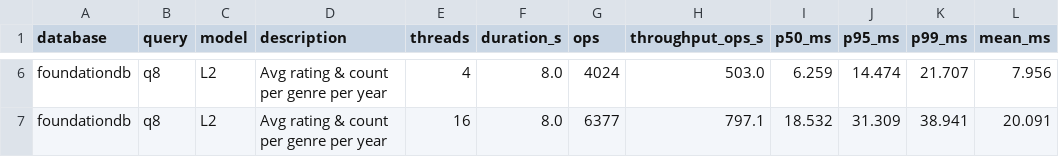
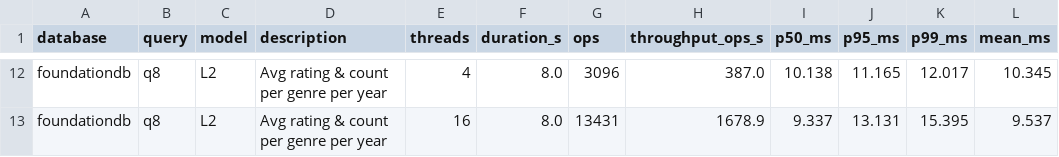
Before and after one commit to NorksX/nosql-nbp, a CSV file: bench/results/concurrency-foundationdb-cpus4.csv, drawn as a sheet; only a part is shown, gaps mark what is left out; addresses are those after the commit; the diff covers the shown part only; the diff names each change by its address in the sheet, - before the commit and + after, or states it on an @@ line.

```diff
--- a/bench/results/concurrency-foundationdb-cpus4.csv
+++ b/bench/results/concurrency-foundationdb-cpus4.csv
-G12 (ops): 4024
+G12 (ops): 3096
-H12 (throughput_ops_s): 503.0
+H12 (throughput_ops_s): 387.0
-I12 (p50_ms): 6.259
+I12 (p50_ms): 10.138
-J12 (p95_ms): 14.474
+J12 (p95_ms): 11.165
-K12 (p99_ms): 21.707
+K12 (p99_ms): 12.017
-L12 (mean_ms): 7.956
+L12 (mean_ms): 10.345
-G13 (ops): 6377
+G13 (ops): 13431
-H13 (throughput_ops_s): 797.1
+H13 (throughput_ops_s): 1678.9
-I13 (p50_ms): 18.532
+I13 (p50_ms): 9.337
-J13 (p95_ms): 31.309
+J13 (p95_ms): 13.131
-K13 (p99_ms): 38.941
+K13 (p99_ms): 15.395
-L13 (mean_ms): 20.091
+L13 (mean_ms): 9.537
```
Also changed, not shown: 6 added rows and 24 edited cells elsewhere in this file, bench/results/concurrency-foundationdb-cpus1.csv, bench/results/concurrency-oracle-nosql-cpus1.csv, 44 other files.
